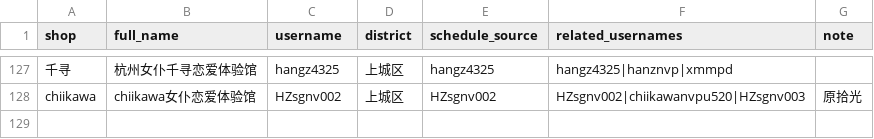
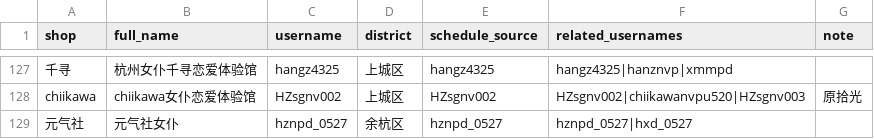
Before and after one commit to qiqi598/nvpuribao, a CSV file: data/shops.csv, drawn as a sheet; only a part is shown, gaps mark what is left out; the diff names each change by its address in the sheet, - before the commit and + after, or states it on an @@ line.

Commit message:
data: auto sync 2026-04-02 16:42 CST

```diff
--- a/data/shops.csv
+++ b/data/shops.csv
+row 129: 元气社 | 元气社女仆 | hznpd_0527 | 余杭区 | hznpd_0527 | hznpd_0527|hxd_0527
```
